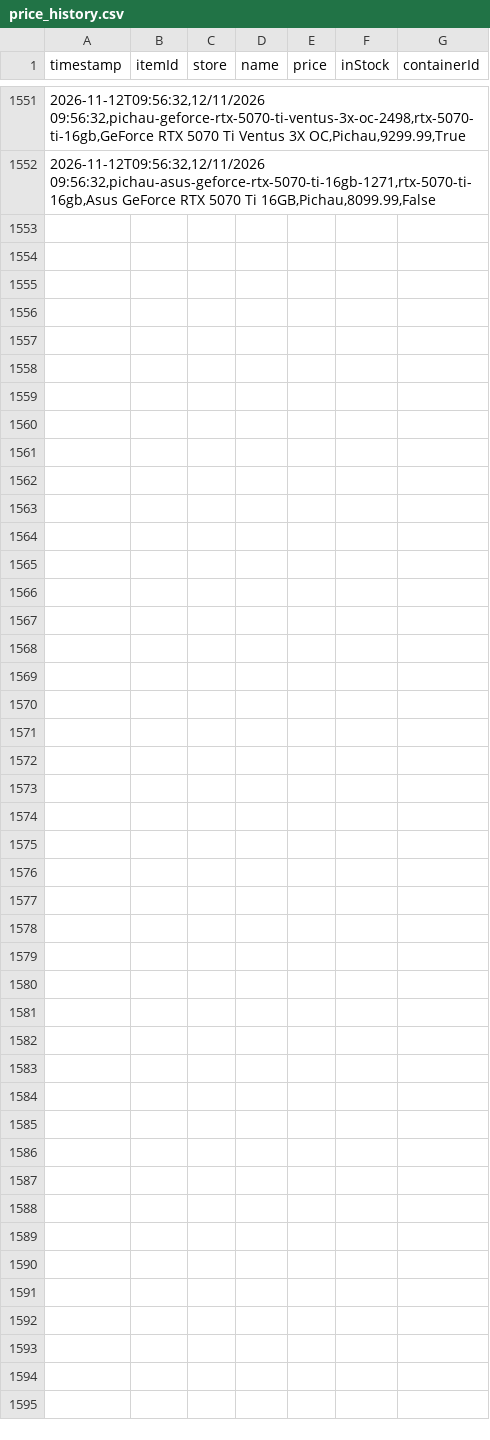
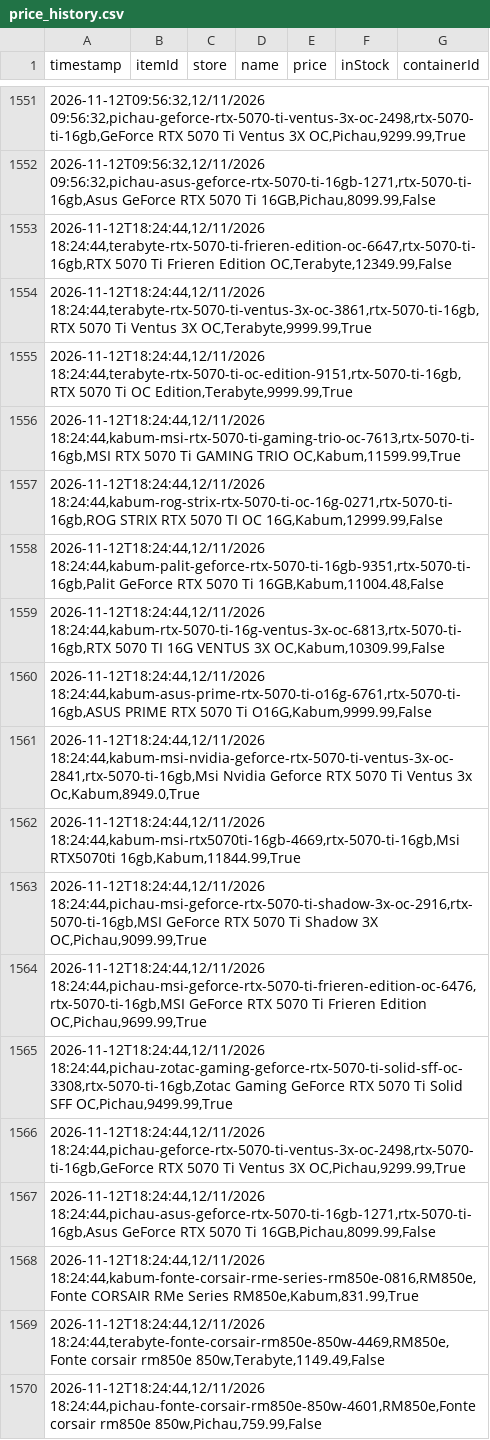
Before and after one commit to Crazy-Spy/PriceCheckURL, a CSV file: data/price_history.csv, drawn as a sheet; only a part is shown, gaps mark what is left out; the diff names each change by its address in the sheet, - before the commit and + after, or states it on an @@ line.

```diff
--- a/data/price_history.csv
+++ b/data/price_history.csv
+row 1553: 2026-11-12T18:24:44,12/11/2026 18:24:44,terabyte-rtx-5070-ti-frieren-edition-oc-6647,rtx-5070-ti-16gb,RTX 5070 Ti Frieren Edition OC,Terabyte,12349.99,False
+row 1554: 2026-11-12T18:24:44,12/11/2026 18:24:44,terabyte-rtx-5070-ti-ventus-3x-oc-3861,rtx-5070-ti-16gb,RTX 5070 Ti Ventus 3X OC,Terabyte,9999.99,True
+row 1555: 2026-11-12T18:24:44,12/11/2026 18:24:44,terabyte-rtx-5070-ti-oc-edition-9151,rtx-5070-ti-16gb,RTX 5070 Ti OC Edition,Terabyte,9999.99,True
+row 1556: 2026-11-12T18:24:44,12/11/2026 18:24:44,kabum-msi-rtx-5070-ti-gaming-trio-oc-7613,rtx-5070-ti-16gb,MSI RTX 5070 Ti GAMING TRIO OC,Kabum,11599.99,True
+row 1557: 2026-11-12T18:24:44,12/11/2026 18:24:44,kabum-rog-strix-rtx-5070-ti-oc-16g-0271,rtx-5070-ti-16gb,ROG STRIX RTX 5070 TI OC 16G,Kabum,12999.99,False
+row 1558: 2026-11-12T18:24:44,12/11/2026 18:24:44,kabum-palit-geforce-rtx-5070-ti-16gb-9351,rtx-5070-ti-16gb,Palit GeForce RTX 5070 Ti 16GB,Kabum,11004.48,False
+row 1559: 2026-11-12T18:24:44,12/11/2026 18:24:44,kabum-rtx-5070-ti-16g-ventus-3x-oc-6813,rtx-5070-ti-16gb,RTX 5070 TI 16G VENTUS 3X OC,Kabum,10309.99,False
+row 1560: 2026-11-12T18:24:44,12/11/2026 18:24:44,kabum-asus-prime-rtx-5070-ti-o16g-6761,rtx-5070-ti-16gb,ASUS PRIME RTX 5070 Ti O16G,Kabum,9999.99,False
+row 1561: 2026-11-12T18:24:44,12/11/2026 18:24:44,kabum-msi-nvidia-geforce-rtx-5070-ti-ventus-3x-oc-2841,rtx-5070-ti-16gb,Msi Nvidia Geforce RTX 5070 Ti Ventus 3x Oc,Kabum,8949.0,True
+row 1562: 2026-11-12T18:24:44,12/11/2026 18:24:44,kabum-msi-rtx5070ti-16gb-4669,rtx-5070-ti-16gb,Msi RTX5070ti 16gb,Kabum,11844.99,True
+row 1563: 2026-11-12T18:24:44,12/11/2026 18:24:44,pichau-msi-geforce-rtx-5070-ti-shadow-3x-oc-2916,rtx-5070-ti-16gb,MSI GeForce RTX 5070 Ti Shadow 3X OC,Pichau,9099.99,True
+row 1564: 2026-11-12T18:24:44,12/11/2026 18:24:44,pichau-msi-geforce-rtx-5070-ti-frieren-edition-oc-6476,rtx-5070-ti-16gb,MSI GeForce RTX 5070 Ti Frieren Edition OC,Pichau,9699.99,True
+row 1565: 2026-11-12T18:24:44,12/11/2026 18:24:44,pichau-zotac-gaming-geforce-rtx-5070-ti-solid-sff-oc-3308,rtx-5070-ti-16gb,Zotac Gaming GeForce RTX 5070 Ti Solid SFF OC,Pichau,9499.99,True
+row 1566: 2026-11-12T18:24:44,12/11/2026 18:24:44,pichau-geforce-rtx-5070-ti-ventus-3x-oc-2498,rtx-5070-ti-16gb,GeForce RTX 5070 Ti Ventus 3X OC,Pichau,9299.99,True
+row 1567: 2026-11-12T18:24:44,12/11/2026 18:24:44,pichau-asus-geforce-rtx-5070-ti-16gb-1271,rtx-5070-ti-16gb,Asus GeForce RTX 5070 Ti 16GB,Pichau,8099.99,False
+row 1568: 2026-11-12T18:24:44,12/11/2026 18:24:44,kabum-fonte-corsair-rme-series-rm850e-0816,RM850e,Fonte CORSAIR RMe Series RM850e,Kabum,831.99,True
+row 1569: 2026-11-12T18:24:44,12/11/2026 18:24:44,terabyte-fonte-corsair-rm850e-850w-4469,RM850e,Fonte corsair rm850e 850w,Terabyte,1149.49,False
+row 1570: 2026-11-12T18:24:44,12/11/2026 18:24:44,pichau-fonte-corsair-rm850e-850w-4601,RM850e,Fonte corsair rm850e 850w,Pichau,759.99,False
```
Also changed, not shown: 3 other files.
